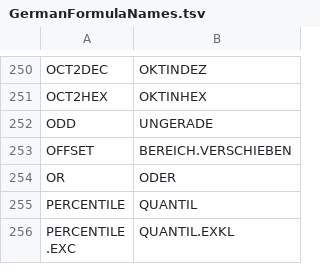
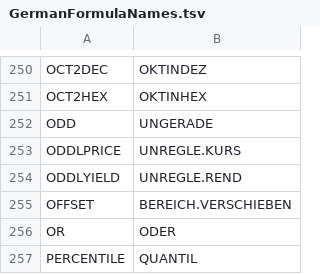
Before and after one commit to CompuMasterGmbH/CompuMaster.Excel, a TSV file: ExcelOps-OpenXml/GermanFormulaNames.tsv, drawn as a sheet; only a part is shown, gaps mark what is left out; the shorter side is filled out with more unchanged rows.

```diff
--- a/ExcelOps-OpenXml/GermanFormulaNames.tsv
+++ b/ExcelOps-OpenXml/GermanFormulaNames.tsv
@@ -252,2 +252,4 @@ OCT2HEX	OKTINHEX
 ODD	UNGERADE
+ODDLPRICE	UNREGLE.KURS
+ODDLYIELD	UNREGLE.REND
 OFFSET	BEREICH.VERSCHIEBEN
```
Also changed, not shown: tools/excel-function-catalog.csv, 10 other files.
